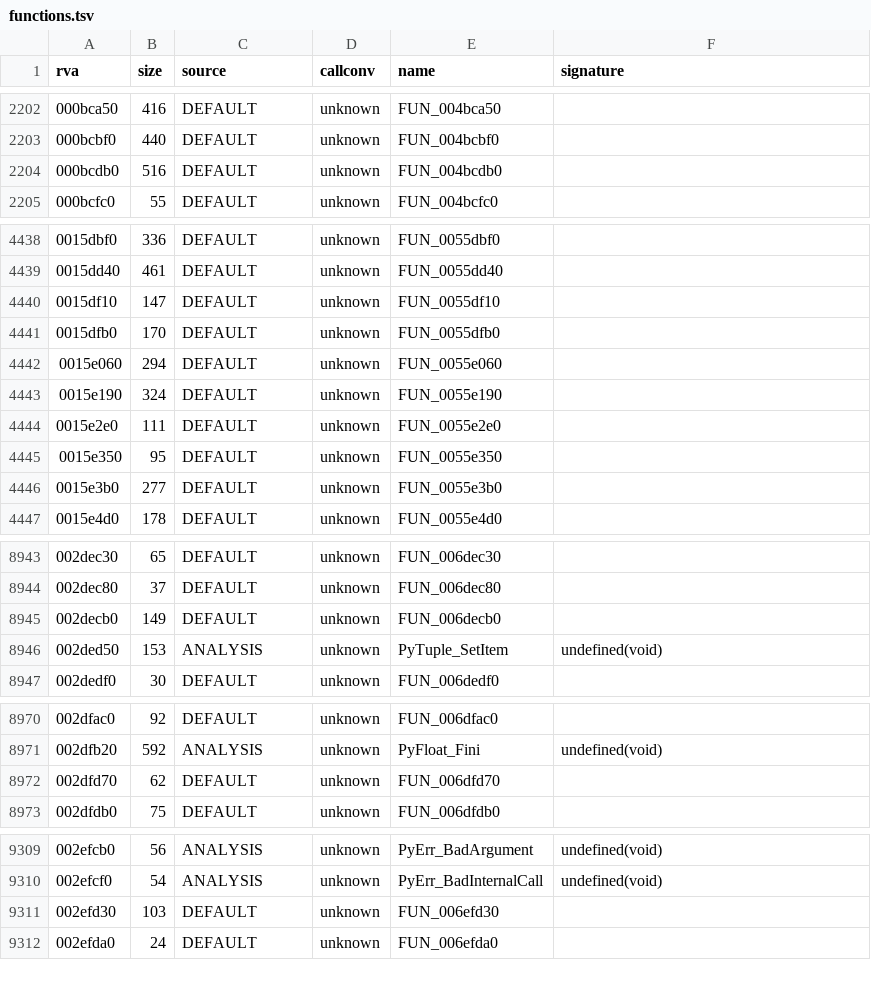
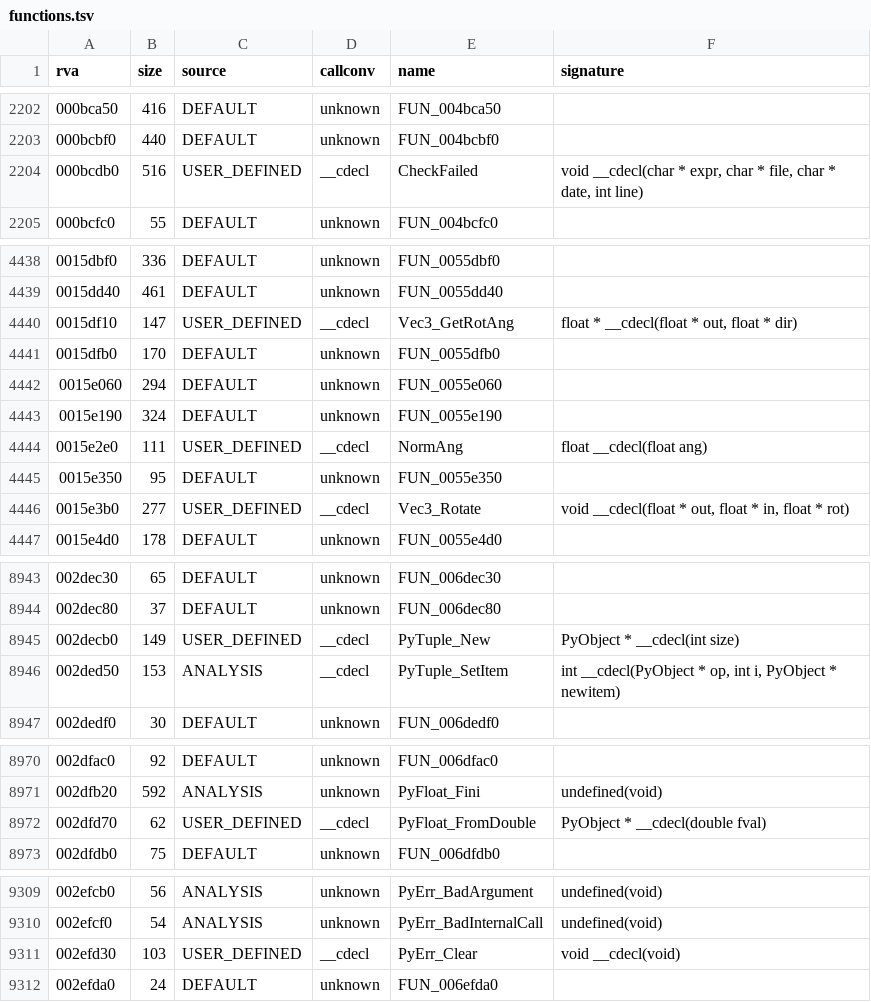
Before and after one commit to Blackwolf1337/scrapland, a TSV file: symbols/functions.tsv, drawn as a sheet; only a part is shown, gaps mark what is left out; the diff covers the shown part only.

Commit message:
SVec in C, bit exact against the original
All 12 SVec script functions, with SSE float math and the exe's acos for exact
results. C files follow the original source layout (PyInterface/SVecPy.c).
difftest prints floats with 17 digits; 840 checks match. symname.py sets
names in symbols/, progress.py counts replaced functions.

```diff
--- a/symbols/functions.tsv
+++ b/symbols/functions.tsv
@@ -2203,3 +2203,3 @@ rva	size	source	callconv	name	signature
 000bcbf0	440	DEFAULT	unknown	FUN_004bcbf0	
-000bcdb0	516	DEFAULT	unknown	FUN_004bcdb0	
+000bcdb0	516	USER_DEFINED	__cdecl	CheckFailed	void __cdecl(char * expr, char * file, char * date, int line)
 000bcfc0	55	DEFAULT	unknown	FUN_004bcfc0	
@@ -4439,3 +4439,3 @@ rva	size	source	callconv	name	signature
 0015dd40	461	DEFAULT	unknown	FUN_0055dd40	
-0015df10	147	DEFAULT	unknown	FUN_0055df10	
+0015df10	147	USER_DEFINED	__cdecl	Vec3_GetRotAng	float * __cdecl(float * out, float * dir)
 0015dfb0	170	DEFAULT	unknown	FUN_0055dfb0	
@@ -4443,5 +4443,5 @@ rva	size	source	callconv	name	signature
 0015e190	324	DEFAULT	unknown	FUN_0055e190	
-0015e2e0	111	DEFAULT	unknown	FUN_0055e2e0	
+0015e2e0	111	USER_DEFINED	__cdecl	NormAng	float __cdecl(float ang)
 0015e350	95	DEFAULT	unknown	FUN_0055e350	
-0015e3b0	277	DEFAULT	unknown	FUN_0055e3b0	
+0015e3b0	277	USER_DEFINED	__cdecl	Vec3_Rotate	void __cdecl(float * out, float * in, float * rot)
 0015e4d0	178	DEFAULT	unknown	FUN_0055e4d0	
@@ -8944,4 +8944,4 @@ rva	size	source	callconv	name	signature
 002dec80	37	DEFAULT	unknown	FUN_006dec80	
-002decb0	149	DEFAULT	unknown	FUN_006decb0	
-002ded50	153	ANALYSIS	unknown	PyTuple_SetItem	undefined(void)
+002decb0	149	USER_DEFINED	__cdecl	PyTuple_New	PyObject * __cdecl(int size)
+002ded50	153	ANALYSIS	__cdecl	PyTuple_SetItem	int __cdecl(PyObject * op, int i, PyObject * newitem)
 002dedf0	30	DEFAULT	unknown	FUN_006dedf0	
@@ -8971,3 +8971,3 @@ rva	size	source	callconv	name	signature
 002dfb20	592	ANALYSIS	unknown	PyFloat_Fini	undefined(void)
-002dfd70	62	DEFAULT	unknown	FUN_006dfd70	
+002dfd70	62	USER_DEFINED	__cdecl	PyFloat_FromDouble	PyObject * __cdecl(double fval)
 002dfdb0	75	DEFAULT	unknown	FUN_006dfdb0	
@@ -9310,3 +9310,3 @@ rva	size	source	callconv	name	signature
 002efcf0	54	ANALYSIS	unknown	PyErr_BadInternalCall	undefined(void)
-002efd30	103	DEFAULT	unknown	FUN_006efd30	
+002efd30	103	USER_DEFINED	__cdecl	PyErr_Clear	void __cdecl(void)
 002efda0	24	DEFAULT	unknown	FUN_006efda0	
```
Also changed, not shown: 3 edited cells elsewhere in this file, 13 other files.
